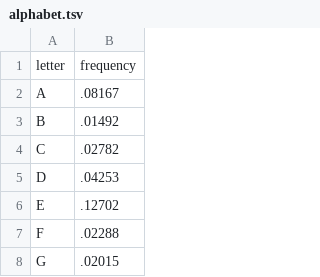
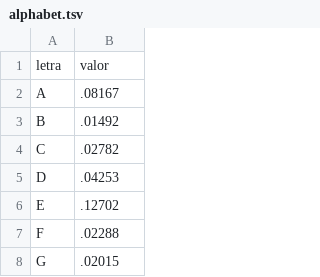
Before and after one commit to nazareno/intro-d3, a TSV file: dados/alphabet.tsv, drawn as a sheet; only a part is shown.

```diff
--- a/dados/alphabet.tsv
+++ b/dados/alphabet.tsv
@@ -1,2 +1,2 @@
-letter	frequency
+letra	valor
 A	.08167
```
Also changed, not shown: 6 other files.
